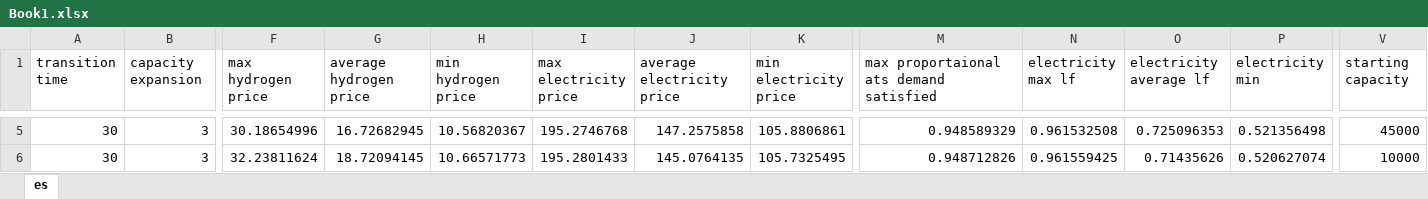
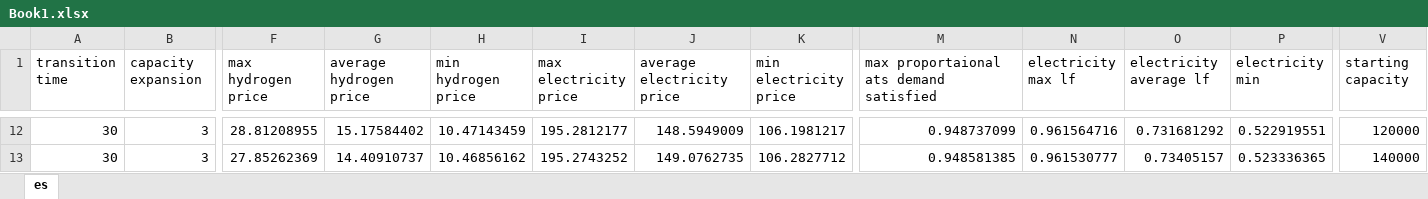
Before and after one commit to shoaibiocl/ats-energy-transition, an Excel workbook: Book1.xlsx, sheet es, drawn as a sheet; only a part is shown, gaps mark what is left out; values as stored, in another font and other column widths than the file's, no borders; addresses are those after the commit; the diff covers the shown part only; the diff names each change by its address in the sheet, - before the commit and + after, or states it on an @@ line.

Commit message:
Starting capacity experiment executed. Results in Book1.

```diff
--- a/Book1.xlsx (sheet es)
+++ b/Book1.xlsx (sheet es)
-F12 (max hydrogen price): 30.18654996
+F12 (max hydrogen price): 28.81208955
-G12 (average hydrogen price): 16.72682945
+G12 (average hydrogen price): 15.17584402
-H12 (min hydrogen price): 10.56820367
+H12 (min hydrogen price): 10.47143459
-I12 (max electricity price): 195.2746768
+I12 (max electricity price): 195.2812177
-J12 (average electricity price): 147.2575858
+J12 (average electricity price): 148.5949009
-K12 (min electricity price): 105.8806861
+K12 (min electricity price): 106.1981217
-M12: 0.948589329
+M12: 0.948737099
-N12 (electricity max lf): 0.961532508
+N12 (electricity max lf): 0.961564716
-O12 (electricity average lf): 0.725096353
+O12 (electricity average lf): 0.731681292
-P12 (electricity min): 0.521356498
+P12 (electricity min): 0.522919551
-V12 (starting capacity): 45000
+V12 (starting capacity): 120000
-F13 (max hydrogen price): 32.23811624
+F13 (max hydrogen price): 27.85262369
-G13 (average hydrogen price): 18.72094145
+G13 (average hydrogen price): 14.40910737
-H13 (min hydrogen price): 10.66571773
+H13 (min hydrogen price): 10.46856162
-I13 (max electricity price): 195.2801433
+I13 (max electricity price): 195.2743252
-J13 (average electricity price): 145.0764135
+J13 (average electricity price): 149.0762735
-K13 (min electricity price): 105.7325495
+K13 (min electricity price): 106.2827712
-M13: 0.948712826
+M13: 0.948581385
-N13 (electricity max lf): 0.961559425
+N13 (electricity max lf): 0.961530777
-O13 (electricity average lf): 0.71435626
+O13 (electricity average lf): 0.73405157
-P13 (electricity min): 0.520627074
+P13 (electricity min): 0.523336365
-V13 (starting capacity): 10000
+V13 (starting capacity): 140000
```
Also changed, not shown: 81 added rows and 165 edited cells elsewhere in this sheet, 5 other files.
